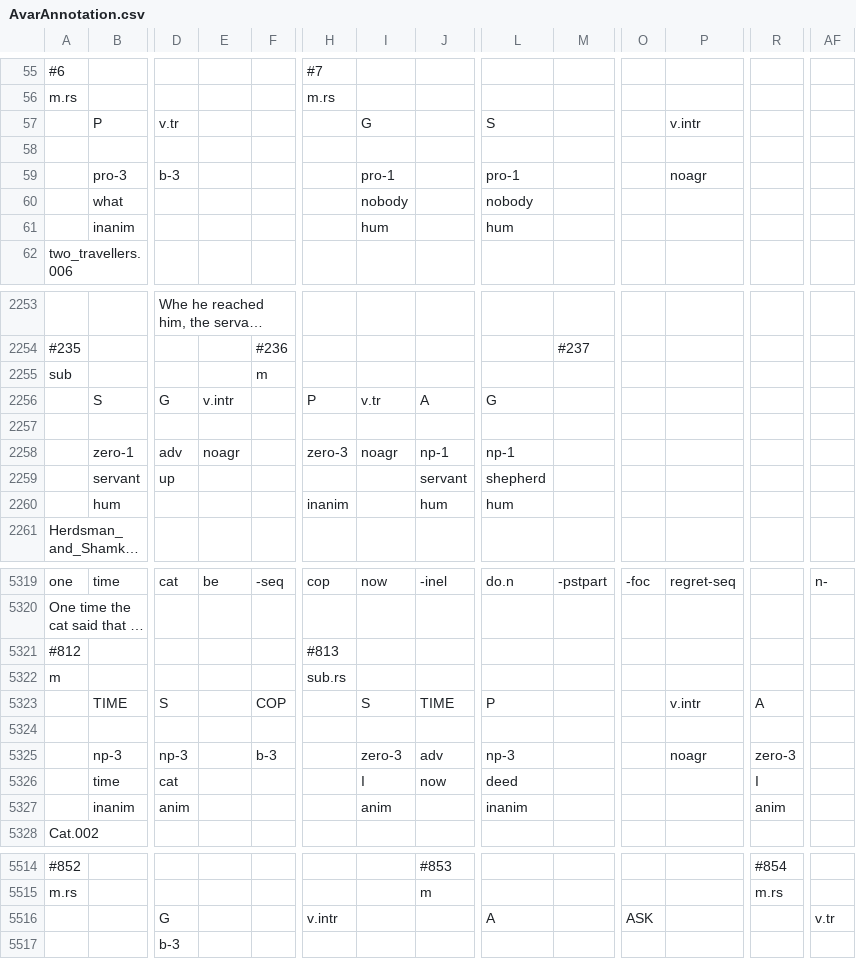
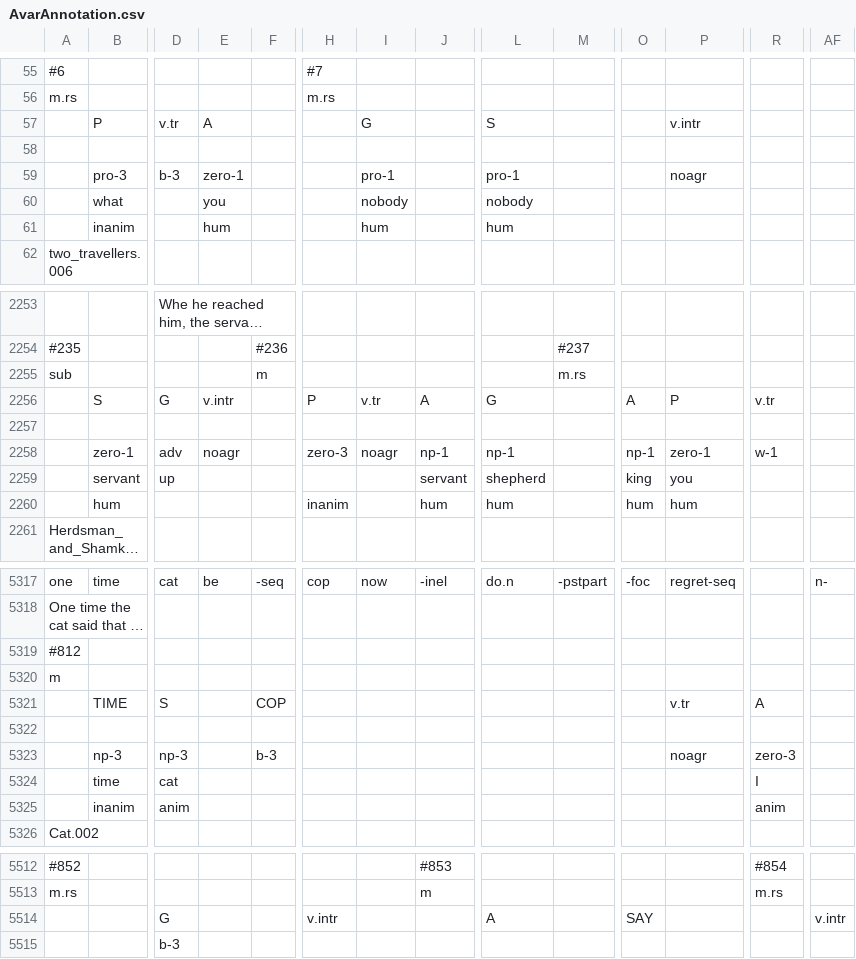
Before and after one commit to pbouda/notebooks, a CSV file: data/AvarAnnotation.csv, drawn as a sheet; only a part is shown, gaps mark what is left out; long unchanged cells end in …; addresses are those after the commit; the diff covers the shown part only; the diff names each change by its address in the sheet, - before the commit and + after, or states it on an @@ line.

```diff
--- a/data/AvarAnnotation.csv
+++ b/data/AvarAnnotation.csv
-E57: (empty)
+E57: A
-E59: (empty)
+E59: zero-1
-E60: (empty)
+E60: you
-E61: (empty)
+E61: hum
-M2255: (empty)
+M2255: m.rs
-O2256: (empty)
+O2256: A
-P2256: (empty)
+P2256: P
-R2256: (empty)
+R2256: v.tr
-O2258: (empty)
+O2258: np-1
-P2258: (empty)
+P2258: zero-1
-R2258: (empty)
+R2258: w-1
-O2259: (empty)
+O2259: king
-P2259: (empty)
+P2259: you
-O2260: (empty)
+O2260: hum
-P2260: (empty)
+P2260: hum
-H5319: #813
+H5319: (empty)
-H5320: sub.rs
+H5320: (empty)
-I5321: S
+I5321: (empty)
-J5321: TIME
+J5321: (empty)
-L5321: P
+L5321: (empty)
-P5321: v.intr
+P5321: v.tr
-I5323: zero-3
+I5323: (empty)
-J5323: adv
+J5323: (empty)
-L5323: np-3
+L5323: (empty)
-I5324: I
+I5324: (empty)
-J5324: now
+J5324: (empty)
-L5324: deed
+L5324: (empty)
-I5325: anim
+I5325: (empty)
-L5325: inanim
+L5325: (empty)
-O5514: ASK
+O5514: SAY
-AF5514: v.tr
+AF5514: v.intr
```
Also changed, not shown: 1 added row, 3 removed rows and 53 edited cells elsewhere in this file, 3 other files.
